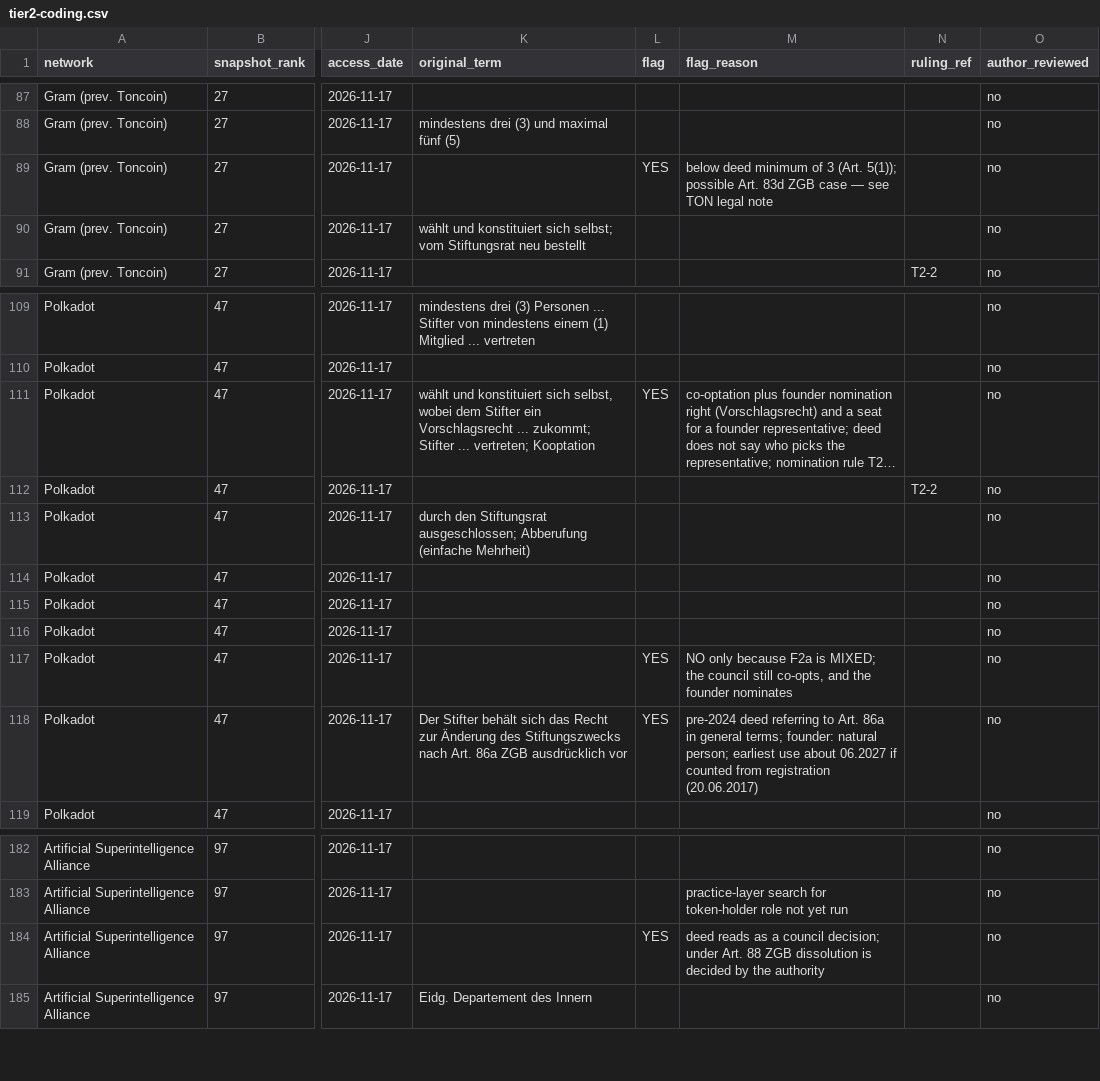
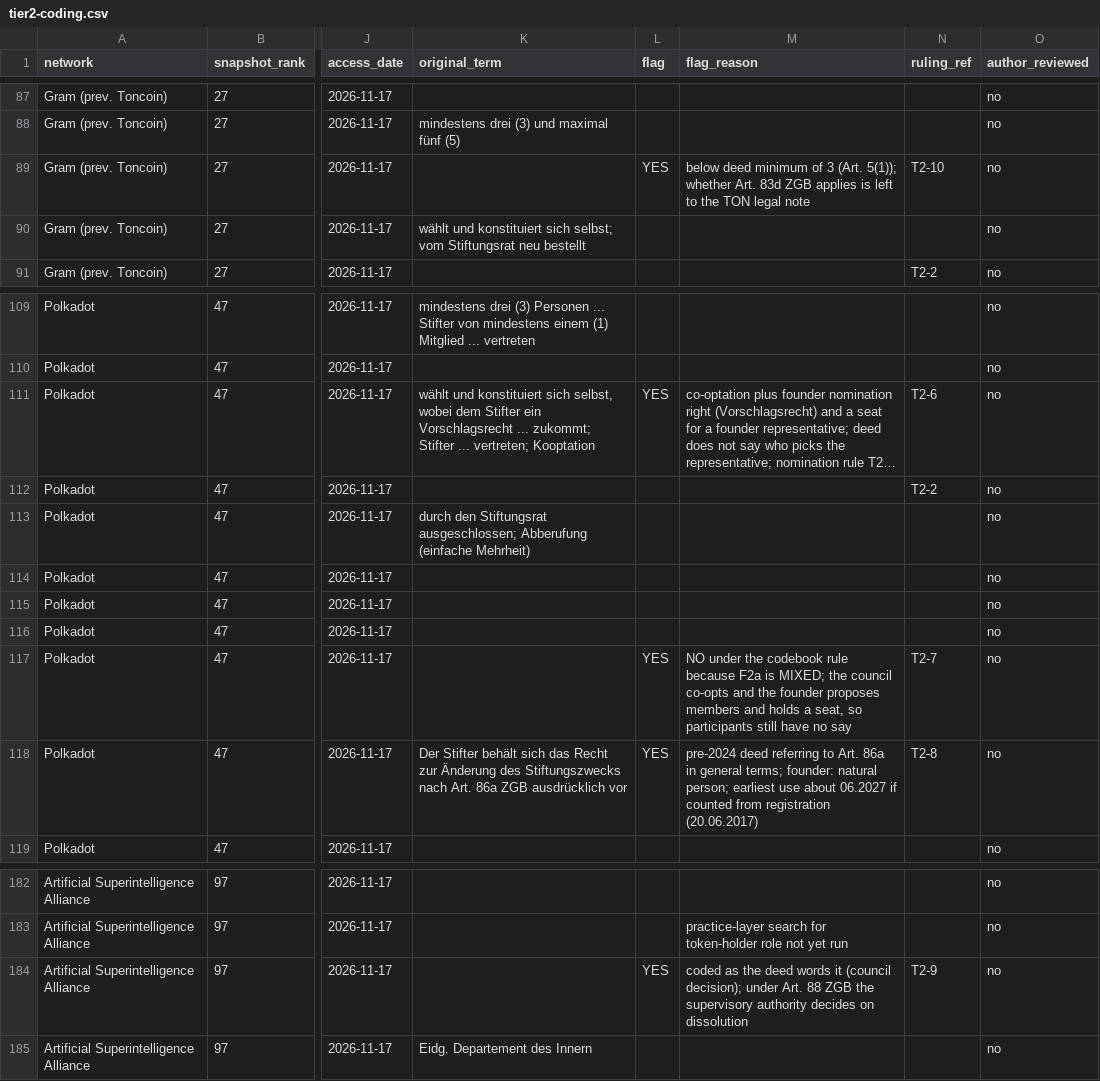
Before and after one commit to cebelle/swiss-foundations-decentralization, a CSV file: 02-research/data/tier2-coding.csv, drawn as a sheet; only a part is shown, gaps mark what is left out; long unchanged cells end in …; the diff names each change by its address in the sheet, - before the commit and + after, or states it on an @@ line.

```diff
--- a/02-research/data/tier2-coding.csv
+++ b/02-research/data/tier2-coding.csv
-M89 (flag_reason): …(Art. 5(1)); possible Art. 83d ZGB case — see TON legal…
+M89 (flag_reason): …(Art. 5(1)); whether Art. 83d ZGB applies is left to the TON legal…
-N89 (ruling_ref): (empty)
+N89 (ruling_ref): T2-10
-N111 (ruling_ref): (empty)
+N111 (ruling_ref): T2-6
-M117 (flag_reason): NO only because F2a is MIXED; the council still co-opts, and the founder nominates
+M117 (flag_reason): NO under the codebook rule because F2a is MIXED; the council co-opts and the founder proposes members and holds a seat, so participants still have no say
-N117 (ruling_ref): (empty)
+N117 (ruling_ref): T2-7
-N118 (ruling_ref): (empty)
+N118 (ruling_ref): T2-8
-M184 (flag_reason): deed reads as a council decision; under Art. 88 ZGB dissolution is decided by the authority
+M184 (flag_reason): coded as the deed words it (council decision); under Art. 88 ZGB the supervisory authority decides on dissolution
-N184 (ruling_ref): (empty)
+N184 (ruling_ref): T2-9
```
Also changed, not shown: 4 other files.
